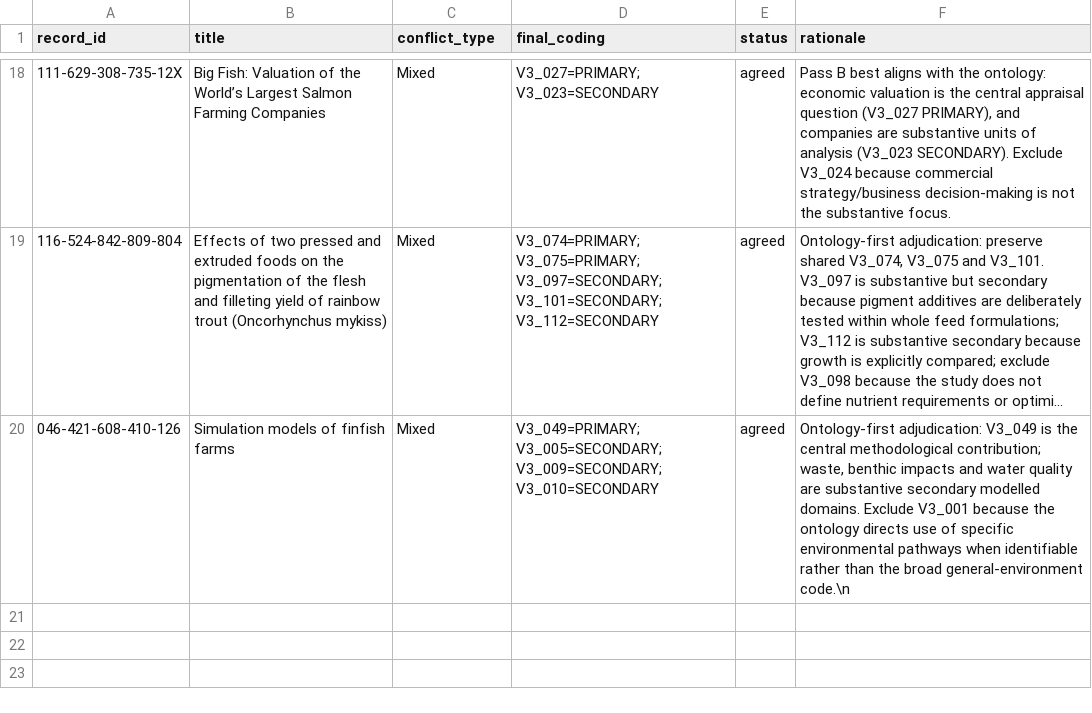
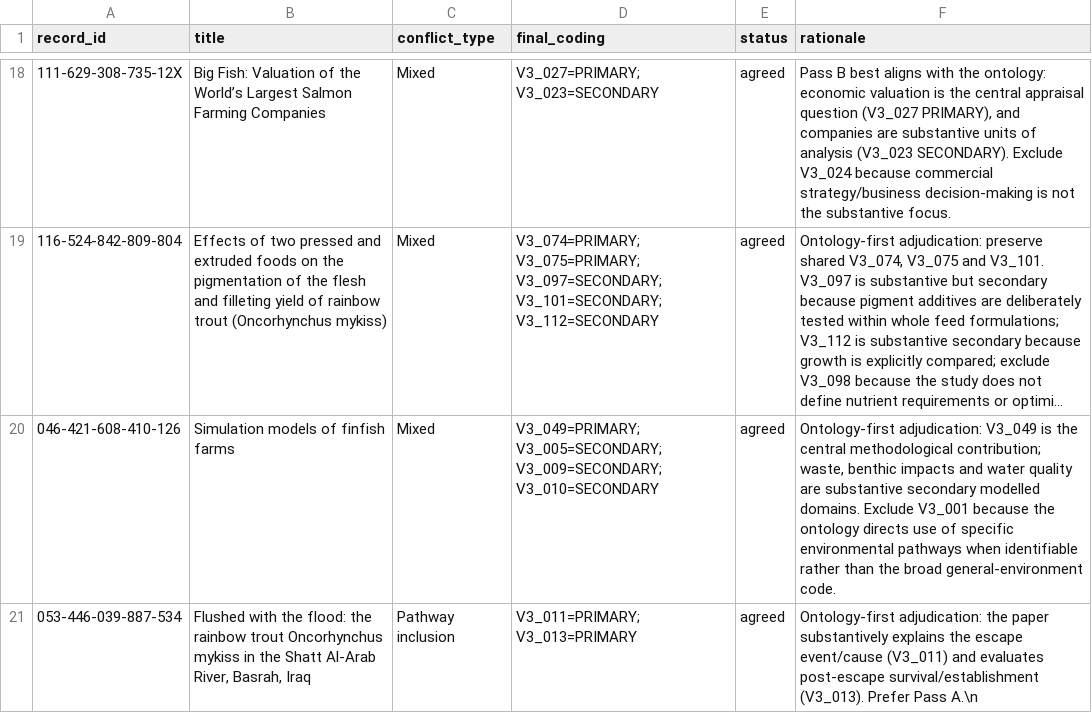
Before and after one commit to thesalmonandthetomato/LivingEvidenceMap, a CSV file: docs/topic_adjudication_ranked_luna_2026-09.csv, drawn as a sheet; only a part is shown, gaps mark what is left out; long unchanged cells end in …; the diff names each change by its address in the sheet, - before the commit and + after, or states it on an @@ line.

Commit message:
Record rainbow trout escape adjudication

```diff
--- a/docs/topic_adjudication_ranked_luna_2026-09.csv
+++ b/docs/topic_adjudication_ranked_luna_2026-09.csv
-F20 (rationale): …broad general-environment code.\n
+F20 (rationale): …broad general-environment code.
+row 21: 053-446-039-887-534 | Flushed with the flood: the rainbow trout Oncorhynchus mykiss in the Shatt Al-Arab River, Basrah, Iraq | Pathway inclusion | V3_011=PRIMARY; V3_013=PRIMARY | agreed | Ontology-first adjudication: the paper substantively explains the escape event/cause (V3_011) and evaluates post-escape survival/establishment (V3_013). Prefer Pass A.\n
```
